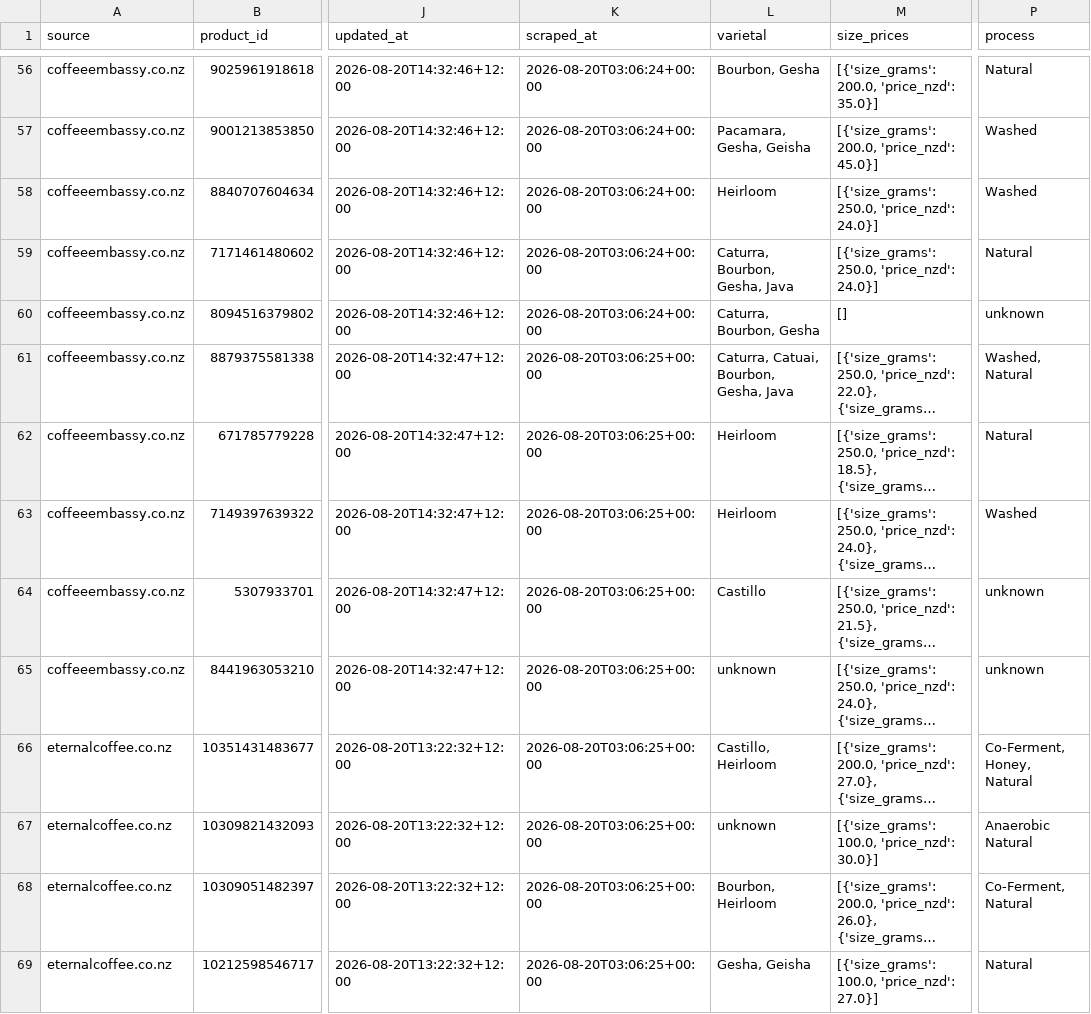
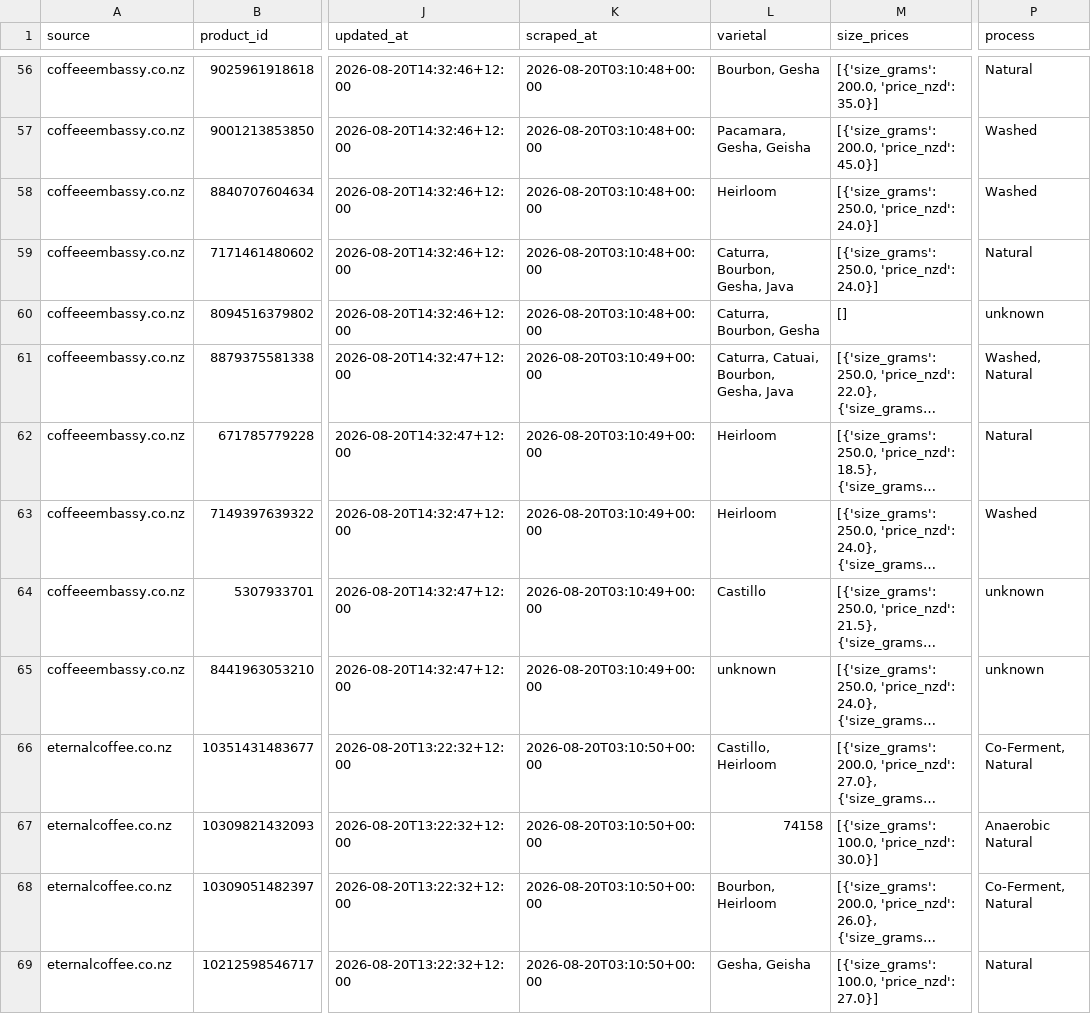
Before and after one commit to aaronyaosong/aaronyaosong.github.io, a CSV file: frontend/data/latest.csv, drawn as a sheet; only a part is shown, gaps mark what is left out; long unchanged cells end in …; the diff covers the shown part only; the diff names each change by its address in the sheet, - before the commit and + after, or states it on an @@ line.

Commit message:
fix: extract Laurina varietal and parse Rose Tea Honey Co-Ferment as a single process

```diff
--- a/frontend/data/latest.csv
+++ b/frontend/data/latest.csv
-K56:K60 (scraped_at): 2026-08-20T03:06:24+00:00
+K56:K60 (scraped_at): 2026-08-20T03:10:48+00:00
-K61:K65 (scraped_at): 2026-08-20T03:06:25+00:00
+K61:K65 (scraped_at): 2026-08-20T03:10:49+00:00
-K66:K69 (scraped_at): 2026-08-20T03:06:25+00:00
+K66:K69 (scraped_at): 2026-08-20T03:10:50+00:00
-P66 (process): Co-Ferment, Honey, Natural
+P66 (process): Co-Ferment, Natural
-L67 (varietal): unknown
+L67 (varietal): 74158
```
Also changed, not shown: 178 edited cells elsewhere in this file, 3 other files.
